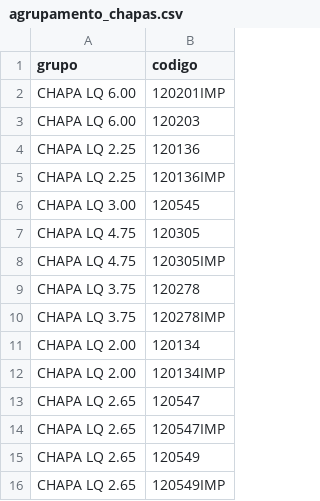
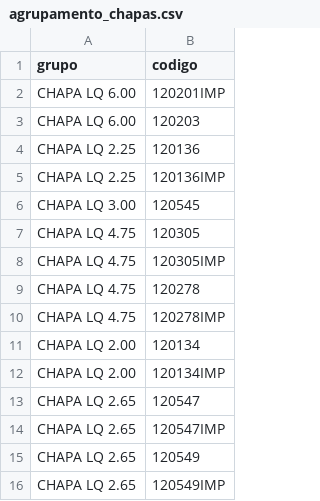
Before and after one commit to Cemag-pcp/graficosCompras, a CSV file: agrupamento_chapas.csv, drawn as a sheet.

```diff
--- a/agrupamento_chapas.csv
+++ b/agrupamento_chapas.csv
@@ -8,4 +8,4 @@ CHAPA LQ 4.75;120305
 CHAPA LQ 4.75;120305IMP
-CHAPA LQ 3.75;120278
-CHAPA LQ 3.75;120278IMP
+CHAPA LQ 4.75;120278
+CHAPA LQ 4.75;120278IMP
 CHAPA LQ 2.00;120134
```
Also changed, not shown: grupo.csv, 1 other file.
